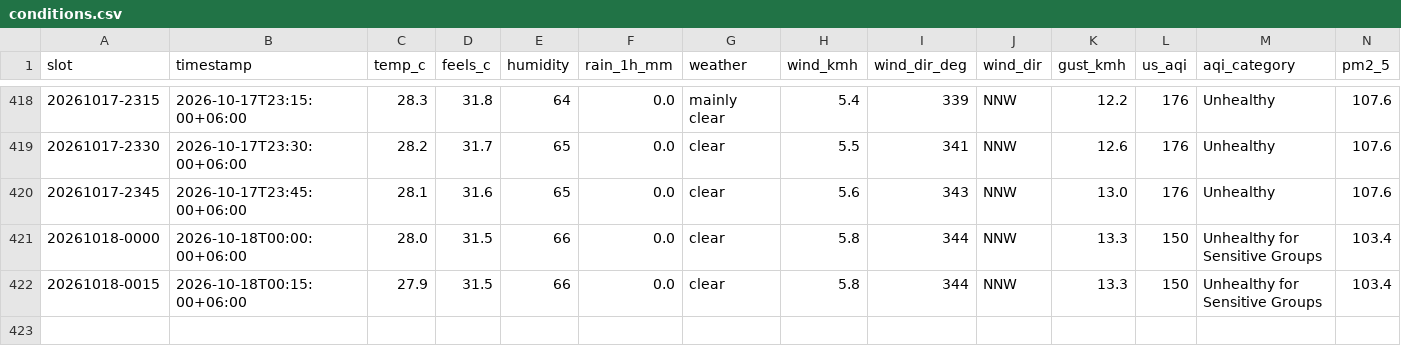
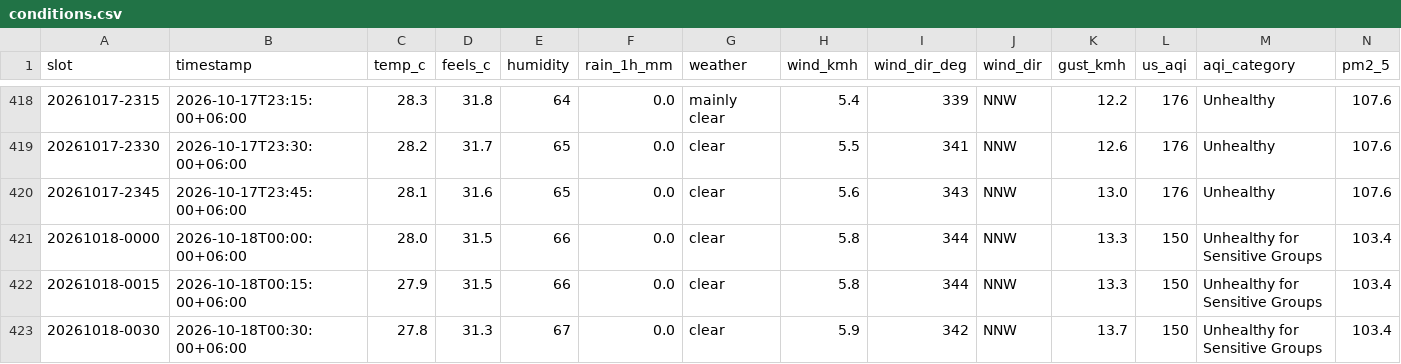
Before and after one commit to wiki-ruhan/Dhaka-Jam-70, a CSV file: data/conditions.csv, drawn as a sheet; only a part is shown, gaps mark what is left out; rows hold the shown columns only; the diff names each change by its address in the sheet, - before the commit and + after, or states it on an @@ line.

```diff
--- a/data/conditions.csv
+++ b/data/conditions.csv
+row 423: 20261018-0030 | 2026-10-18T00:30:00+06:00 | 27.8 | 31.3 | 67 | 0.0 | clear | 5.9 | 342 | NNW | 13.7 | 150 | Unhealthy for Sensitive Groups | 103.4
```
Also changed, not shown: data/daily/ranking/2026-10-18_ranking.csv, data/daily_summary.csv, 14 other files.
